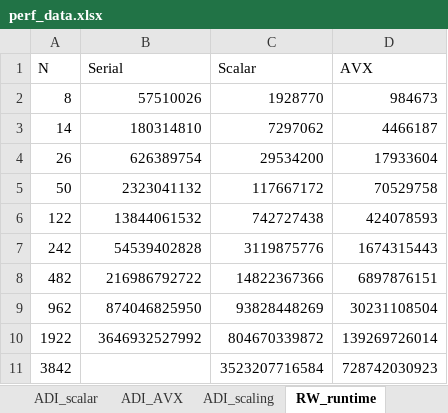
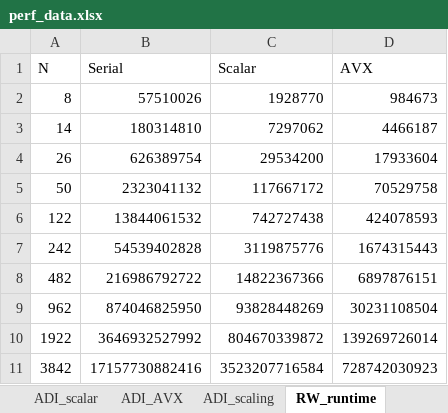
Before and after one commit to sam-maloney/msc_hpcse, an Excel workbook: Report/plots/perf_data.xlsx, sheet RW_runtime, drawn as a sheet; values as stored, in another font and other column widths than the file's, no borders; the diff names each change by its address in the sheet, - before the commit and + after, or states it on an @@ line.

```diff
--- a/Report/plots/perf_data.xlsx (sheet RW_runtime)
+++ b/Report/plots/perf_data.xlsx (sheet RW_runtime)
-B11 (Serial): (empty)
+B11 (Serial): 17157730882416
```
Also changed, not shown: 5 other files.
